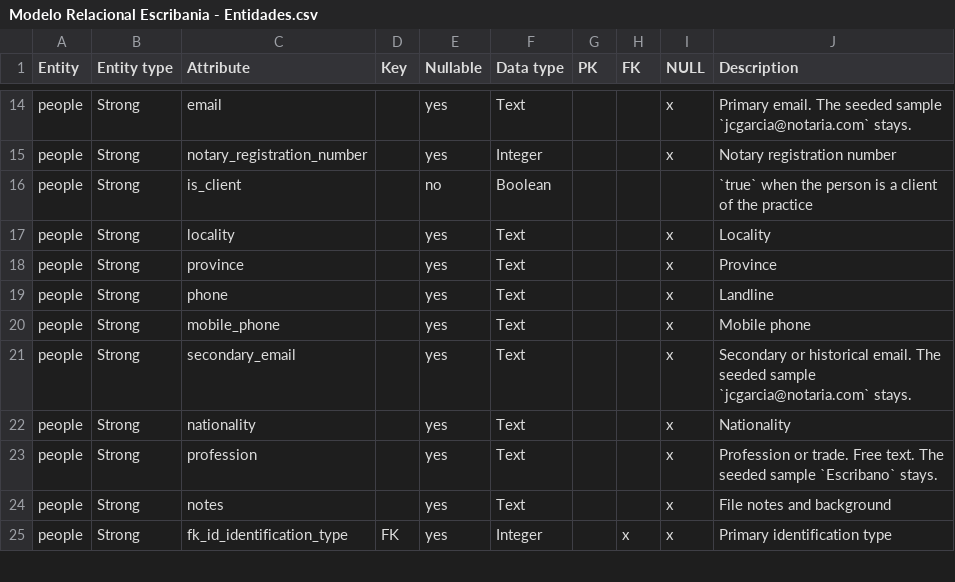
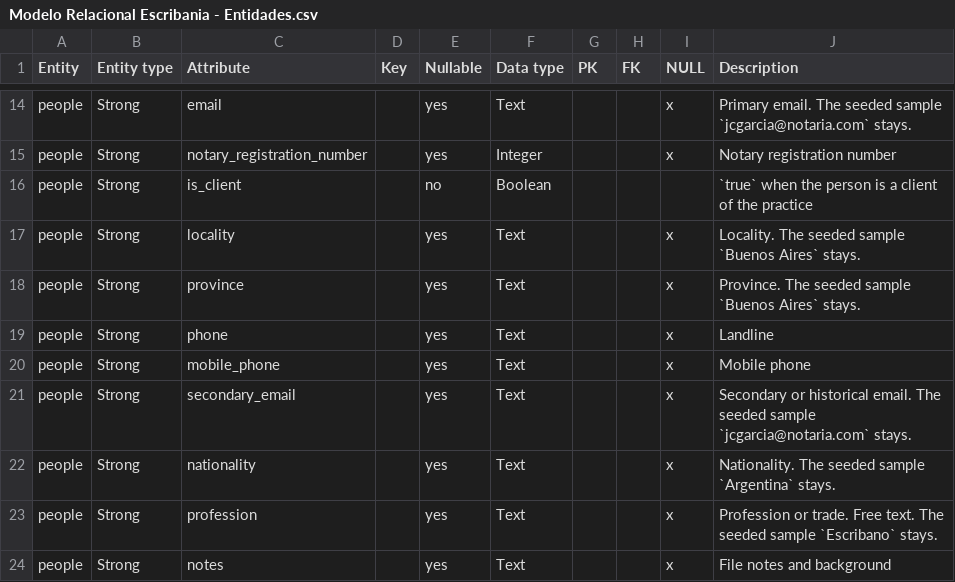
Before and after one commit to matiaspakua/notaire, a CSV file: docs/200-architecture/205-data-model/ERD/Modelo Relacional Escribania - Entidades.csv, drawn as a sheet; only a part is shown, gaps mark what is left out; the shorter side is filled out with more unchanged rows.

```diff
--- a/docs/200-architecture/205-data-model/ERD/Modelo Relacional Escribania - Entidades.csv
+++ b/docs/200-architecture/205-data-model/ERD/Modelo Relacional Escribania - Entidades.csv
@@ -16,4 +16,4 @@ people,Strong,notary_registration_number,,yes,Integer,,,x,Notary registration nu
 people,Strong,is_client,,no,Boolean,,,,`true` when the person is a client of the practice
-people,Strong,locality,,yes,Text,,,x,Locality
-people,Strong,province,,yes,Text,,,x,Province
+people,Strong,locality,,yes,Text,,,x,Locality. The seeded sample `Buenos Aires` stays.
+people,Strong,province,,yes,Text,,,x,Province. The seeded sample `Buenos Aires` stays.
 people,Strong,phone,,yes,Text,,,x,Landline
@@ -21,3 +21,3 @@ people,Strong,mobile_phone,,yes,Text,,,x,Mobile phone
 people,Strong,secondary_email,,yes,Text,,,x,Secondary or historical email. The seeded sample `jcgarcia@notaria.com` stays.
-people,Strong,nationality,,yes,Text,,,x,Nationality
+people,Strong,nationality,,yes,Text,,,x,Nationality. The seeded sample `Argentina` stays.
 people,Strong,profession,,yes,Text,,,x,Profession or trade. Free text. The seeded sample `Escribano` stays.
```
Also changed, not shown: 2 other files.
